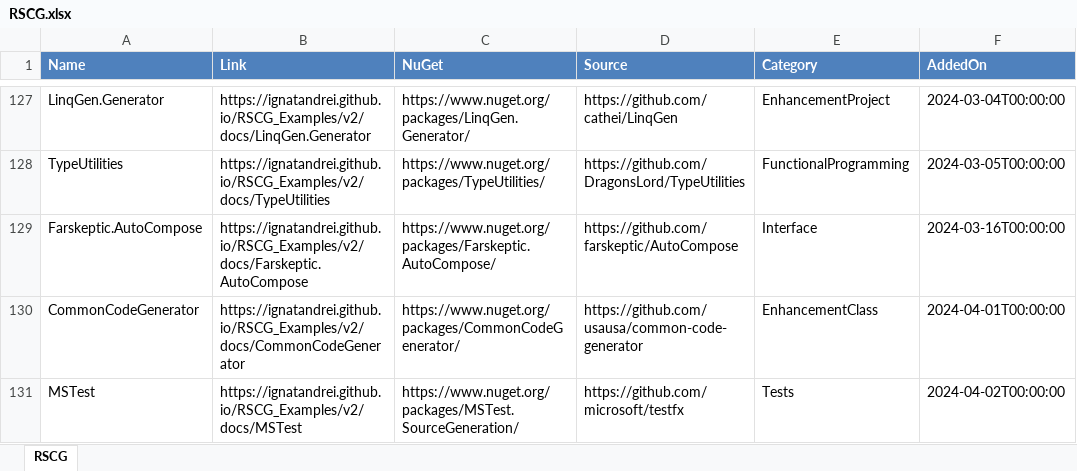
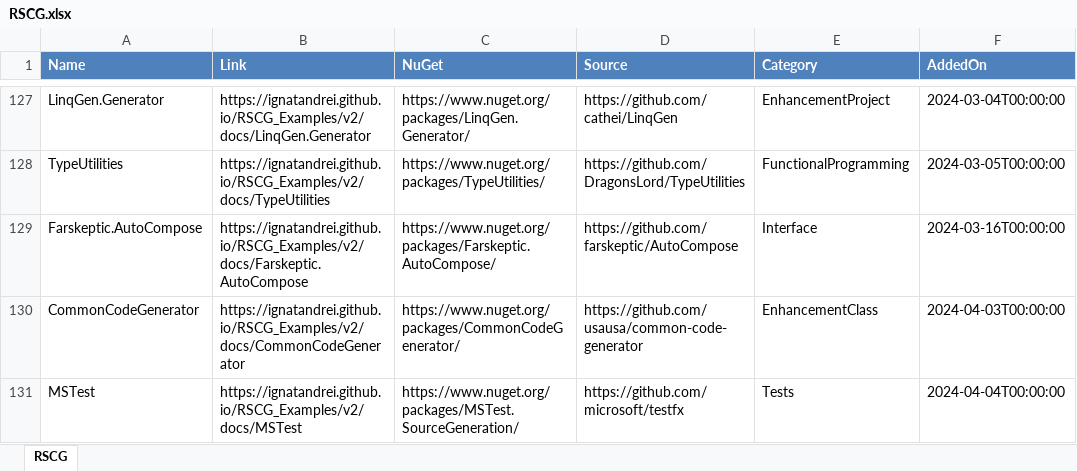
Before and after one commit to ignatandrei/RSCG_Examples, an Excel workbook: v2/rscg_examples_site/static/exports/RSCG.xlsx, sheet RSCG, drawn as a sheet; only a part is shown, gaps mark what is left out; values as stored, in another font and other column widths than the file's, no borders; the diff names each change by its address in the sheet, - before the commit and + after, or states it on an @@ line.

```diff
--- a/v2/rscg_examples_site/static/exports/RSCG.xlsx (sheet RSCG)
+++ b/v2/rscg_examples_site/static/exports/RSCG.xlsx (sheet RSCG)
-F130 (AddedOn): 2024-04-01T00:00:00
+F130 (AddedOn): 2024-04-03T00:00:00
-F131 (AddedOn): 2024-04-02T00:00:00
+F131 (AddedOn): 2024-04-04T00:00:00
```
Also changed, not shown: 40 other files.
